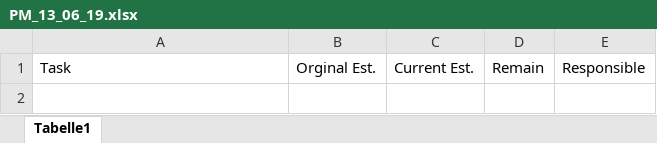
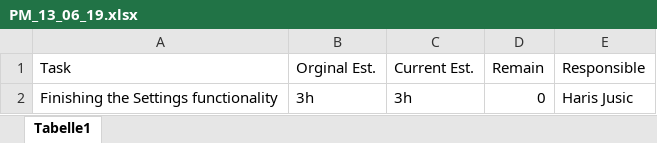
Before and after one commit to zzArchive-if-05-61-B-fall-2018/project-proposal-allround-manager-prototype-name, an Excel workbook: EffortEstimation/PMSheets/PM_13_06_19.xlsx, sheet Tabelle1, drawn as a sheet; values as stored, in another font and other column widths than the file's, no borders; the diff names each change by its address in the sheet, - before the commit and + after, or states it on an @@ line.

Commit message:
Updated PM-Sheets (rest)

```diff
--- a/EffortEstimation/PMSheets/PM_13_06_19.xlsx (sheet Tabelle1)
+++ b/EffortEstimation/PMSheets/PM_13_06_19.xlsx (sheet Tabelle1)
+row 2: Finishing the Settings functionality | 3h | 3h | 0 | Haris Jusic
```
Also changed, not shown: EffortEstimation/PMSheets/PM20_4_19.xlsx, EffortEstimation/PMSheets/PM30_05_19.xlsx, 2 other files.
